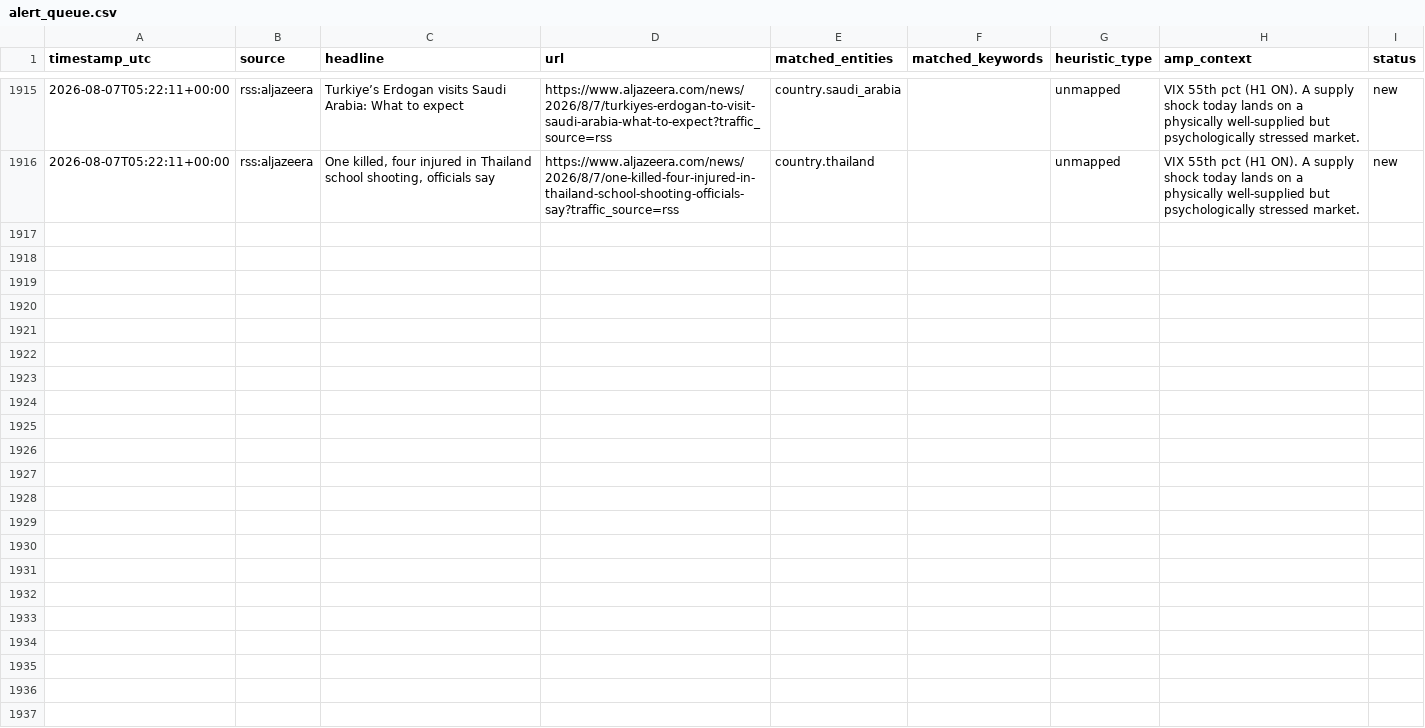
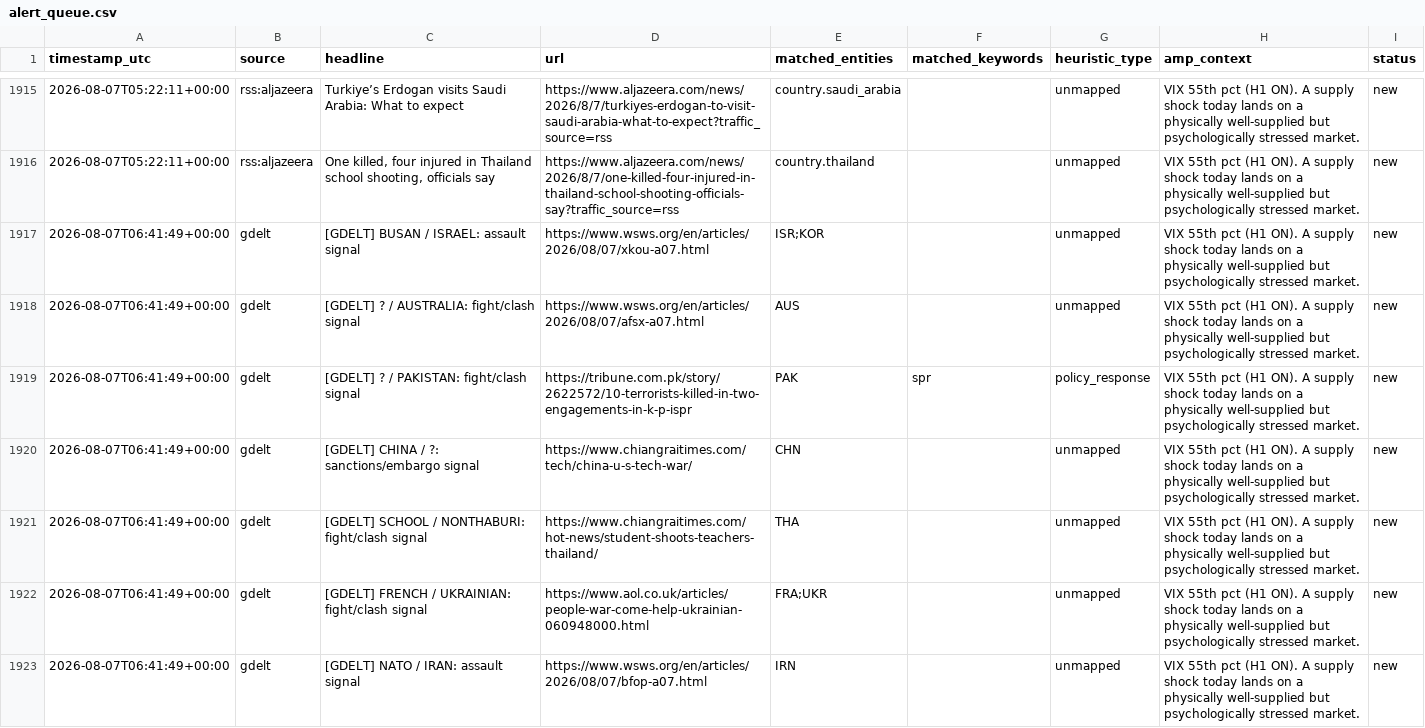
Before and after one commit to josephdelany/ripple-engine, a CSV file: data/alert_queue.csv, drawn as a sheet; only a part is shown, gaps mark what is left out; the diff covers the shown part only.

```diff
--- a/data/alert_queue.csv
+++ b/data/alert_queue.csv
@@ -1916 +1916,8 @@ timestamp_utc,source,headline,url,matched_entities,matched_keywords,heuristic_ty
 2026-08-07T05:22:11+00:00,rss:aljazeera,"One killed, four injured in Thailand school shooting, officials say",https://www.aljazeera.com/news/2026/8/7/one-killed-four-injured-in-thailand-school-shooting-officials-say?traffic_source=rss,country.thailand,,unmapped,VIX 55th pct (H1 ON). A supply shock today lands on a physically well-supplied but psychologically stressed market.,new
+2026-08-07T06:41:49+00:00,gdelt,[GDELT] BUSAN / ISRAEL: assault signal,https://www.wsws.org/en/articles/2026/08/07/xkou-a07.html,ISR;KOR,,unmapped,VIX 55th pct (H1 ON). A supply shock today lands on a physically well-supplied but psychologically stressed market.,new
+2026-08-07T06:41:49+00:00,gdelt,[GDELT] ? / AUSTRALIA: fight/clash signal,https://www.wsws.org/en/articles/2026/08/07/afsx-a07.html,AUS,,unmapped,VIX 55th pct (H1 ON). A supply shock today lands on a physically well-supplied but psychologically stressed market.,new
+2026-08-07T06:41:49+00:00,gdelt,[GDELT] ? / PAKISTAN: fight/clash signal,https://tribune.com.pk/story/2622572/10-terrorists-killed-in-two-engagements-in-k-p-ispr,PAK,spr,policy_response,VIX 55th pct (H1 ON). A supply shock today lands on a physically well-supplied but psychologically stressed market.,new
+2026-08-07T06:41:49+00:00,gdelt,[GDELT] CHINA / ?: sanctions/embargo signal,https://www.chiangraitimes.com/tech/china-u-s-tech-war/,CHN,,unmapped,VIX 55th pct (H1 ON). A supply shock today lands on a physically well-supplied but psychologically stressed market.,new
+2026-08-07T06:41:49+00:00,gdelt,[GDELT] SCHOOL / NONTHABURI: fight/clash signal,https://www.chiangraitimes.com/hot-news/student-shoots-teachers-thailand/,THA,,unmapped,VIX 55th pct (H1 ON). A supply shock today lands on a physically well-supplied but psychologically stressed market.,new
+2026-08-07T06:41:49+00:00,gdelt,[GDELT] FRENCH / UKRAINIAN: fight/clash signal,https://www.aol.co.uk/articles/people-war-come-help-ukrainian-060948000.html,FRA;UKR,,unmapped,VIX 55th pct (H1 ON). A supply shock today lands on a physically well-supplied but psychologically stressed market.,new
+2026-08-07T06:41:49+00:00,gdelt,[GDELT] NATO / IRAN: assault signal,https://www.wsws.org/en/articles/2026/08/07/bfop-a07.html,IRN,,unmapped,VIX 55th pct (H1 ON). A supply shock today lands on a physically well-supplied but psychologically stressed market.,new
```
Also changed, not shown: 6 added rows elsewhere in this file, data/state/situation_log.csv, 1 other file.
